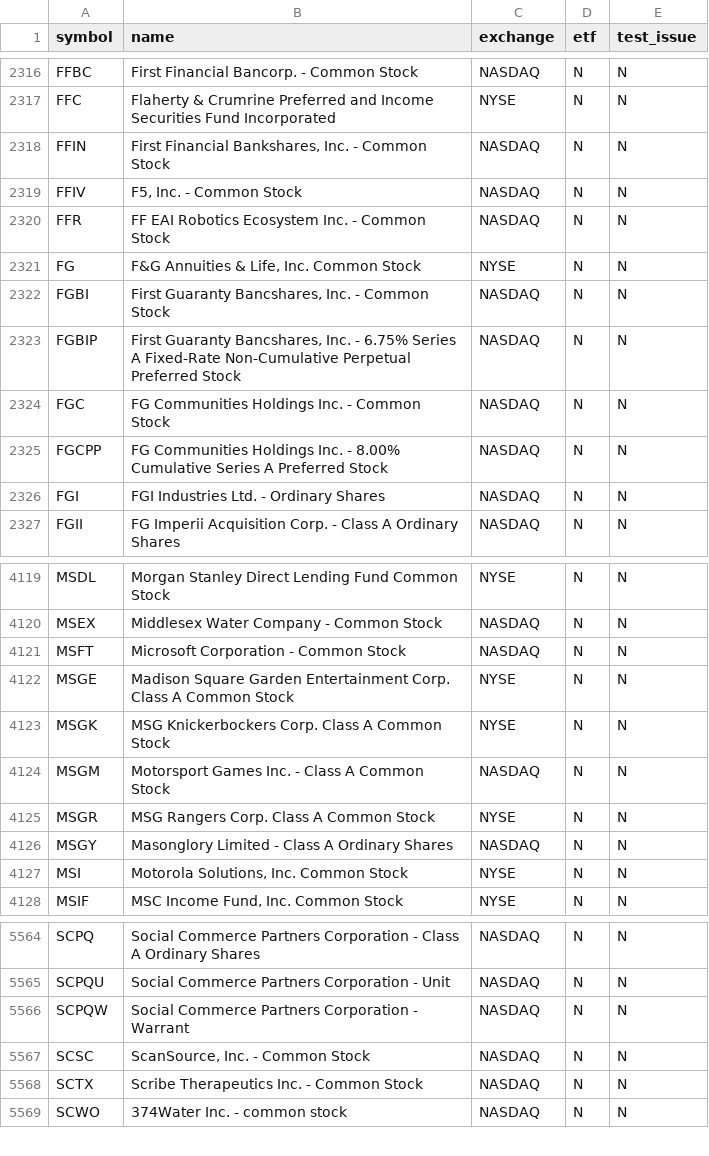
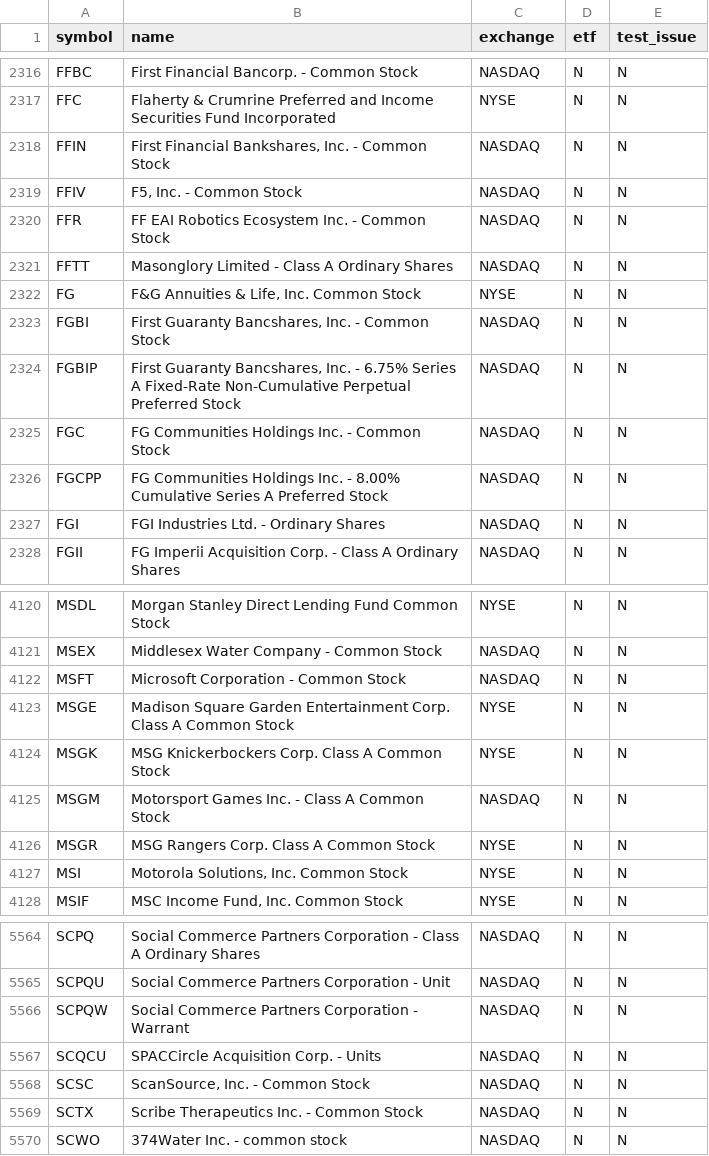
Before and after one commit to njdfan1711-cpu/Fin, a CSV file: universe.csv, drawn as a sheet; only a part is shown, gaps mark what is left out.

```diff
--- a/universe.csv
+++ b/universe.csv
@@ -2320,2 +2320,3 @@ FFIV,"F5, Inc. - Common Stock",NASDAQ,N,N
 FFR,FF EAI Robotics Ecosystem Inc. - Common Stock,NASDAQ,N,N
+FFTT,Masonglory Limited - Class A Ordinary Shares,NASDAQ,N,N
 FG,"F&G Annuities & Life, Inc. Common Stock",NYSE,N,N
@@ -4125,3 +4126,2 @@ MSGM,Motorsport Games Inc. - Class A Common Stock,NASDAQ,N,N
 MSGR,MSG Rangers Corp. Class A Common Stock,NYSE,N,N
-MSGY,Masonglory Limited - Class A Ordinary Shares,NASDAQ,N,N
 MSI,"Motorola Solutions, Inc. Common Stock",NYSE,N,N
@@ -5566,2 +5566,3 @@ SCPQU,Social Commerce Partners Corporation - Unit,NASDAQ,N,N
 SCPQW,Social Commerce Partners Corporation - Warrant,NASDAQ,N,N
+SCQCU,SPACCircle Acquisition Corp. - Units,NASDAQ,N,N
 SCSC,"ScanSource, Inc. - Common Stock",NASDAQ,N,N
```
Also changed, not shown: eligible.csv, 7 other files.
